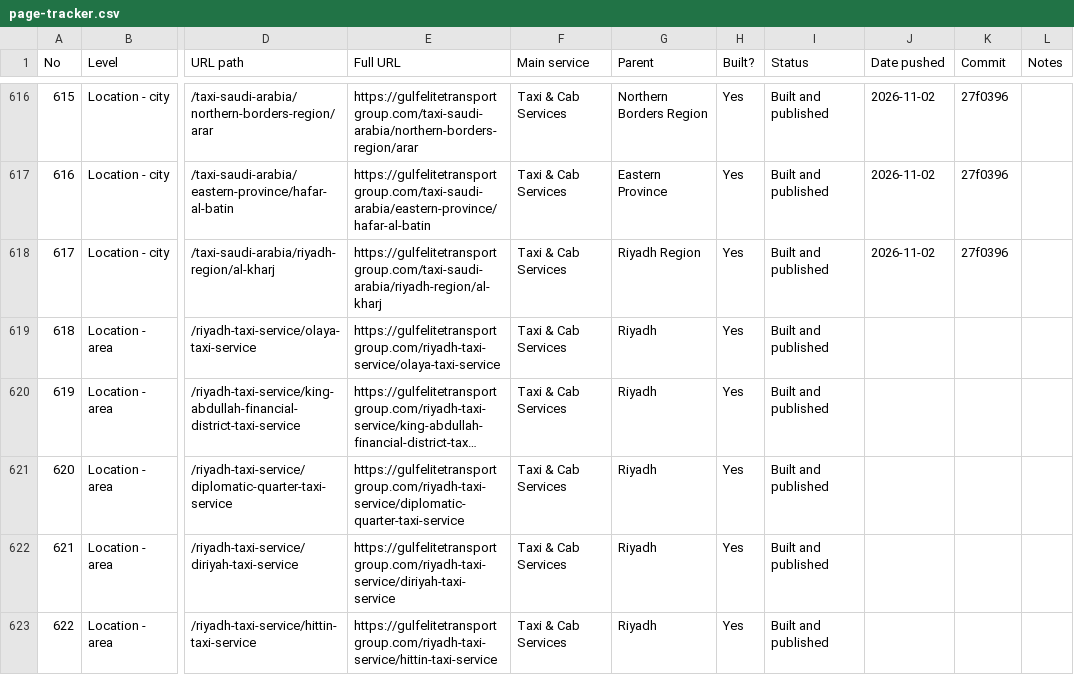
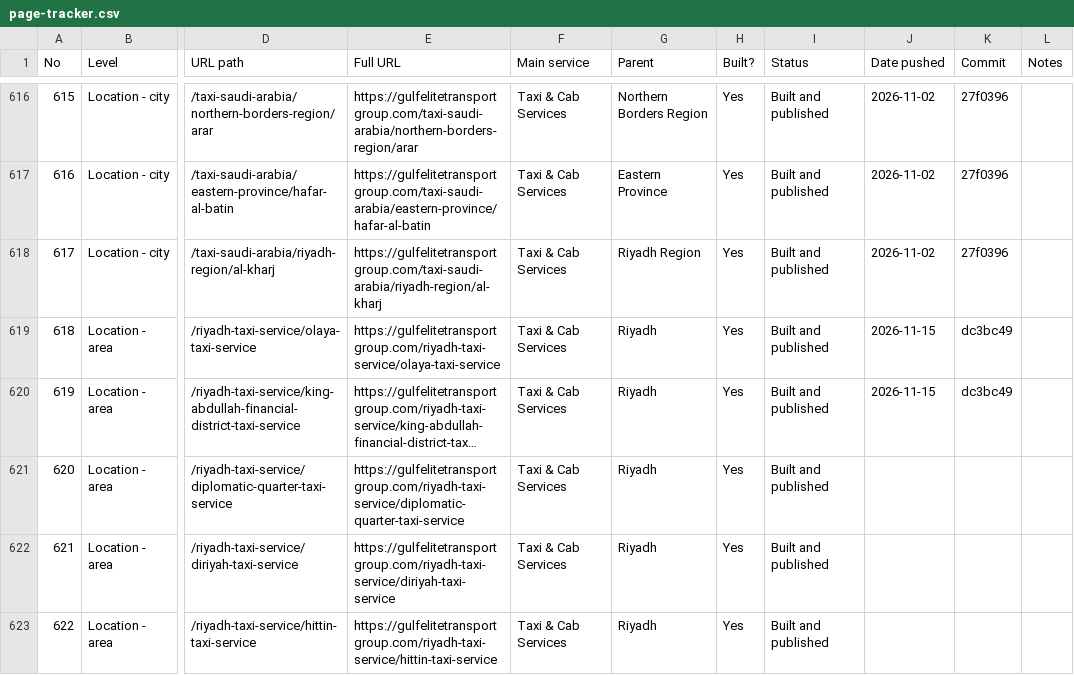
Before and after one commit to wajeehalocalseo-hue/gulfelitetransport, a CSV file: docs/page-tracker.csv, drawn as a sheet; only a part is shown, gaps mark what is left out; long unchanged cells end in …; the diff names each change by its address in the sheet, - before the commit and + after, or states it on an @@ line.

```diff
--- a/docs/page-tracker.csv
+++ b/docs/page-tracker.csv
-J619:J620 (Date pushed): (empty)
+J619:J620 (Date pushed): 2026-11-15
-K619:K620 (Commit): (empty)
+K619:K620 (Commit): dc3bc49
```
Also changed, not shown: 6 other files.
